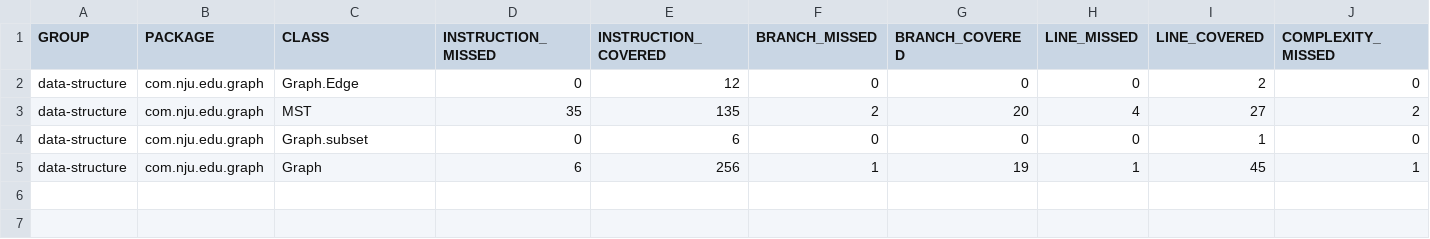
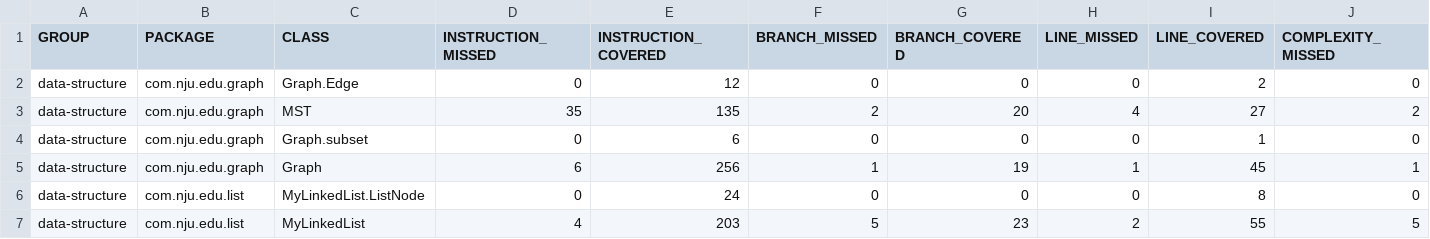
Before and after one commit to Martin7-1/Data-Structure, a CSV file: data-structure/target/site/jacoco/jacoco.csv, drawn as a sheet; only a part is shown; rows hold the shown columns only; the diff names each change by its address in the sheet, - before the commit and + after, or states it on an @@ line.

```diff
--- a/data-structure/target/site/jacoco/jacoco.csv
+++ b/data-structure/target/site/jacoco/jacoco.csv
+row 6: data-structure | com.nju.edu.list | MyLinkedList.ListNode | 0 | 24 | 0 | 0 | 0 | 8 | 0
+row 7: data-structure | com.nju.edu.list | MyLinkedList | 4 | 203 | 5 | 23 | 2 | 55 | 5
```
Also changed, not shown: 20 other files.
